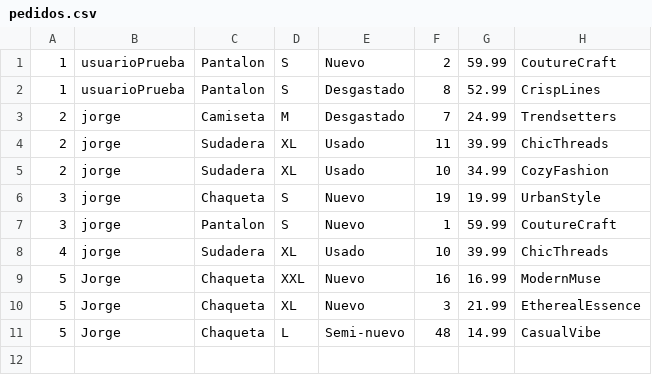
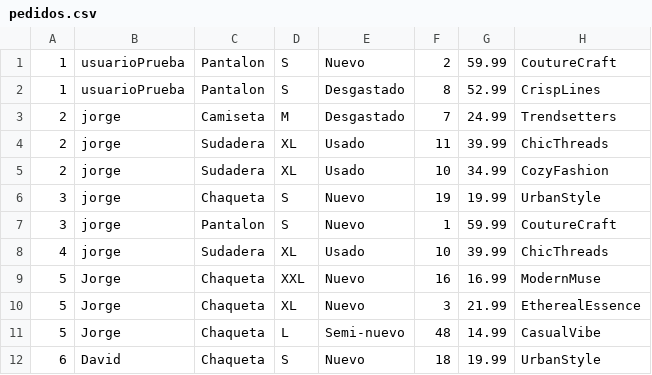
Before and after one commit to MateoCifrianG/EcoCloset, a CSV file: pedidos.csv, drawn as a sheet.

```diff
--- a/pedidos.csv
+++ b/pedidos.csv
@@ -11 +11,2 @@
 5;Jorge;Chaqueta;L;Semi-nuevo;48;14.99;CasualVibe;
+6;David;Chaqueta;S;Nuevo;18;19.99;UrbanStyle;
```
Also changed, not shown: productos.csv, 1 other file.
